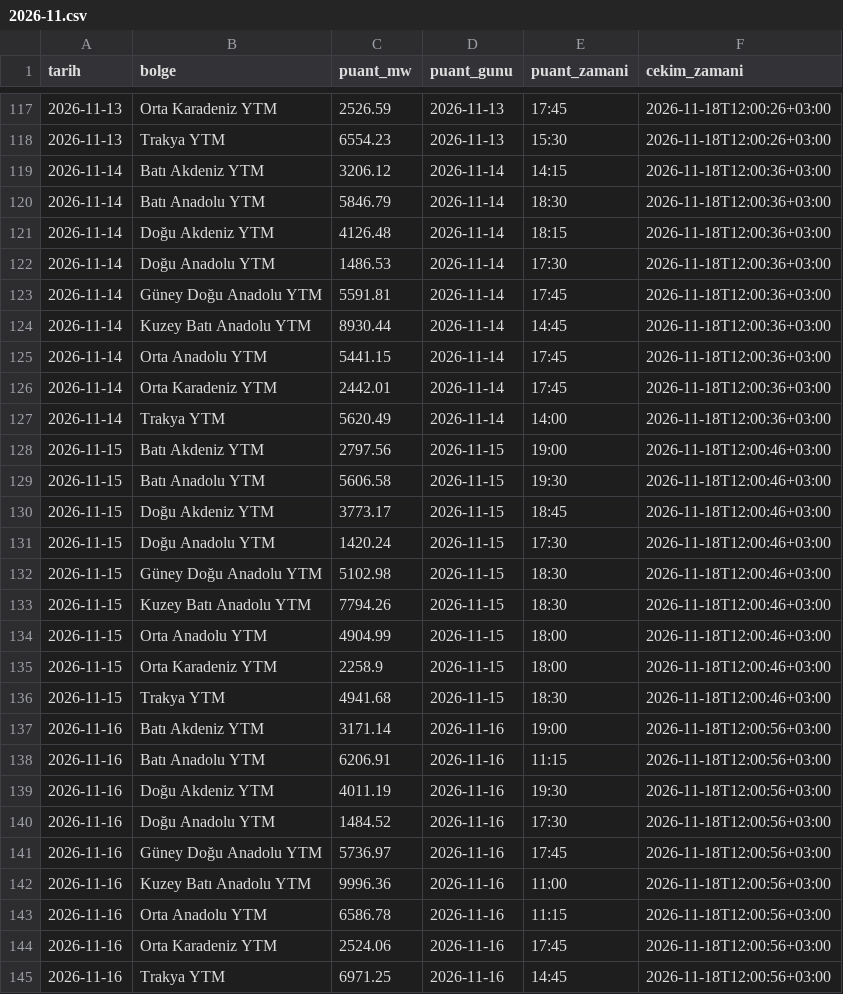
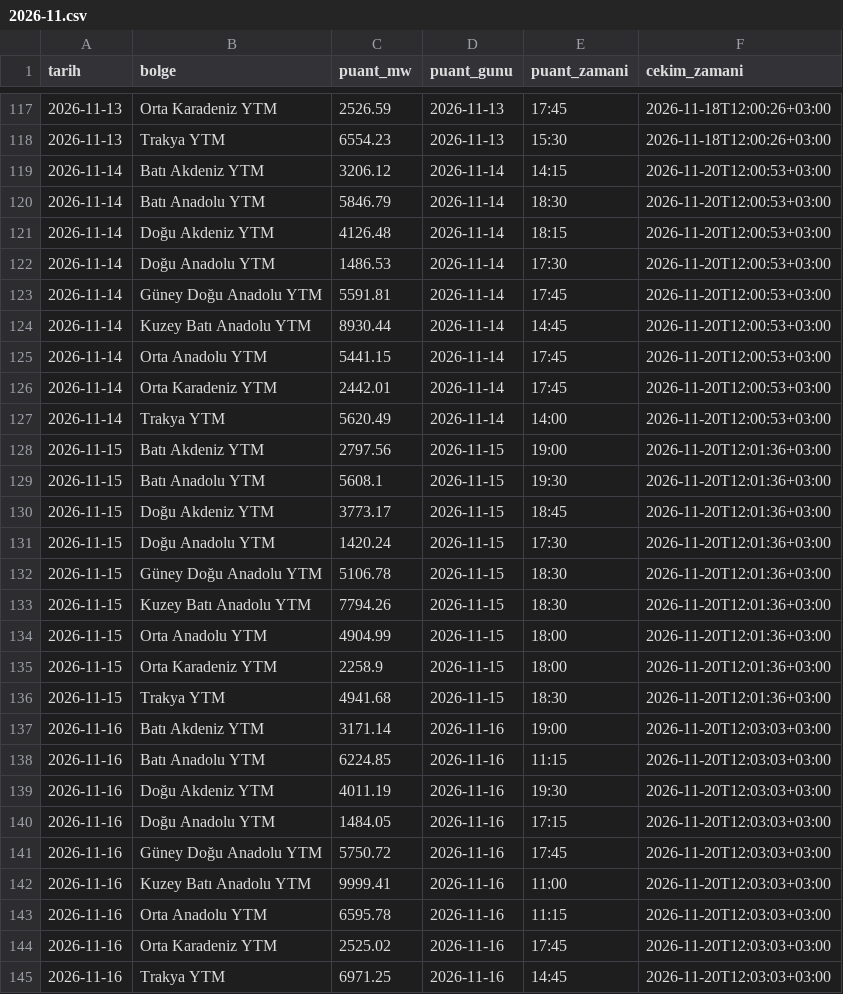
Before and after one commit to emresoykan/turkiye-energy-mcp, a CSV file: bolgesel_puant/2026/2026-11.csv, drawn as a sheet; only a part is shown, gaps mark what is left out; the diff covers the shown part only.

```diff
--- a/bolgesel_puant/2026/2026-11.csv
+++ b/bolgesel_puant/2026/2026-11.csv
@@ -118,28 +118,28 @@ tarih,bolge,puant_mw,puant_gunu,puant_zamani,cekim_zamani
 2026-11-13,Trakya YTM,6554.23,2026-11-13,15:30,2026-11-18T12:00:26+03:00
-2026-11-14,Batı Akdeniz YTM,3206.12,2026-11-14,14:15,2026-11-18T12:00:36+03:00
-2026-11-14,Batı Anadolu YTM,5846.79,2026-11-14,18:30,2026-11-18T12:00:36+03:00
-2026-11-14,Doğu Akdeniz YTM,4126.48,2026-11-14,18:15,2026-11-18T12:00:36+03:00
-2026-11-14,Doğu Anadolu YTM,1486.53,2026-11-14,17:30,2026-11-18T12:00:36+03:00
-2026-11-14,Güney Doğu Anadolu YTM,5591.81,2026-11-14,17:45,2026-11-18T12:00:36+03:00
-2026-11-14,Kuzey Batı Anadolu YTM,8930.44,2026-11-14,14:45,2026-11-18T12:00:36+03:00
-2026-11-14,Orta Anadolu YTM,5441.15,2026-11-14,17:45,2026-11-18T12:00:36+03:00
-2026-11-14,Orta Karadeniz YTM,2442.01,2026-11-14,17:45,2026-11-18T12:00:36+03:00
-2026-11-14,Trakya YTM,5620.49,2026-11-14,14:00,2026-11-18T12:00:36+03:00
-2026-11-15,Batı Akdeniz YTM,2797.56,2026-11-15,19:00,2026-11-18T12:00:46+03:00
-2026-11-15,Batı Anadolu YTM,5606.58,2026-11-15,19:30,2026-11-18T12:00:46+03:00
-2026-11-15,Doğu Akdeniz YTM,3773.17,2026-11-15,18:45,2026-11-18T12:00:46+03:00
-2026-11-15,Doğu Anadolu YTM,1420.24,2026-11-15,17:30,2026-11-18T12:00:46+03:00
-2026-11-15,Güney Doğu Anadolu YTM,5102.98,2026-11-15,18:30,2026-11-18T12:00:46+03:00
-2026-11-15,Kuzey Batı Anadolu YTM,7794.26,2026-11-15,18:30,2026-11-18T12:00:46+03:00
-2026-11-15,Orta Anadolu YTM,4904.99,2026-11-15,18:00,2026-11-18T12:00:46+03:00
-2026-11-15,Orta Karadeniz YTM,2258.9,2026-11-15,18:00,2026-11-18T12:00:46+03:00
-2026-11-15,Trakya YTM,4941.68,2026-11-15,18:30,2026-11-18T12:00:46+03:00
-2026-11-16,Batı Akdeniz YTM,3171.14,2026-11-16,19:00,2026-11-18T12:00:56+03:00
-2026-11-16,Batı Anadolu YTM,6206.91,2026-11-16,11:15,2026-11-18T12:00:56+03:00
-2026-11-16,Doğu Akdeniz YTM,4011.19,2026-11-16,19:30,2026-11-18T12:00:56+03:00
-2026-11-16,Doğu Anadolu YTM,1484.52,2026-11-16,17:30,2026-11-18T12:00:56+03:00
-2026-11-16,Güney Doğu Anadolu YTM,5736.97,2026-11-16,17:45,2026-11-18T12:00:56+03:00
-2026-11-16,Kuzey Batı Anadolu YTM,9996.36,2026-11-16,11:00,2026-11-18T12:00:56+03:00
-2026-11-16,Orta Anadolu YTM,6586.78,2026-11-16,11:15,2026-11-18T12:00:56+03:00
-2026-11-16,Orta Karadeniz YTM,2524.06,2026-11-16,17:45,2026-11-18T12:00:56+03:00
-2026-11-16,Trakya YTM,6971.25,2026-11-16,14:45,2026-11-18T12:00:56+03:00
+2026-11-14,Batı Akdeniz YTM,3206.12,2026-11-14,14:15,2026-11-20T12:00:53+03:00
+2026-11-14,Batı Anadolu YTM,5846.79,2026-11-14,18:30,2026-11-20T12:00:53+03:00
+2026-11-14,Doğu Akdeniz YTM,4126.48,2026-11-14,18:15,2026-11-20T12:00:53+03:00
+2026-11-14,Doğu Anadolu YTM,1486.53,2026-11-14,17:30,2026-11-20T12:00:53+03:00
+2026-11-14,Güney Doğu Anadolu YTM,5591.81,2026-11-14,17:45,2026-11-20T12:00:53+03:00
+2026-11-14,Kuzey Batı Anadolu YTM,8930.44,2026-11-14,14:45,2026-11-20T12:00:53+03:00
+2026-11-14,Orta Anadolu YTM,5441.15,2026-11-14,17:45,2026-11-20T12:00:53+03:00
+2026-11-14,Orta Karadeniz YTM,2442.01,2026-11-14,17:45,2026-11-20T12:00:53+03:00
+2026-11-14,Trakya YTM,5620.49,2026-11-14,14:00,2026-11-20T12:00:53+03:00
+2026-11-15,Batı Akdeniz YTM,2797.56,2026-11-15,19:00,2026-11-20T12:01:36+03:00
+2026-11-15,Batı Anadolu YTM,5608.1,2026-11-15,19:30,2026-11-20T12:01:36+03:00
+2026-11-15,Doğu Akdeniz YTM,3773.17,2026-11-15,18:45,2026-11-20T12:01:36+03:00
+2026-11-15,Doğu Anadolu YTM,1420.24,2026-11-15,17:30,2026-11-20T12:01:36+03:00
+2026-11-15,Güney Doğu Anadolu YTM,5106.78,2026-11-15,18:30,2026-11-20T12:01:36+03:00
+2026-11-15,Kuzey Batı Anadolu YTM,7794.26,2026-11-15,18:30,2026-11-20T12:01:36+03:00
+2026-11-15,Orta Anadolu YTM,4904.99,2026-11-15,18:00,2026-11-20T12:01:36+03:00
+2026-11-15,Orta Karadeniz YTM,2258.9,2026-11-15,18:00,2026-11-20T12:01:36+03:00
+2026-11-15,Trakya YTM,4941.68,2026-11-15,18:30,2026-11-20T12:01:36+03:00
+2026-11-16,Batı Akdeniz YTM,3171.14,2026-11-16,19:00,2026-11-20T12:03:03+03:00
+2026-11-16,Batı Anadolu YTM,6224.85,2026-11-16,11:15,2026-11-20T12:03:03+03:00
+2026-11-16,Doğu Akdeniz YTM,4011.19,2026-11-16,19:30,2026-11-20T12:03:03+03:00
+2026-11-16,Doğu Anadolu YTM,1484.05,2026-11-16,17:15,2026-11-20T12:03:03+03:00
+2026-11-16,Güney Doğu Anadolu YTM,5750.72,2026-11-16,17:45,2026-11-20T12:03:03+03:00
+2026-11-16,Kuzey Batı Anadolu YTM,9999.41,2026-11-16,11:00,2026-11-20T12:03:03+03:00
+2026-11-16,Orta Anadolu YTM,6595.78,2026-11-16,11:15,2026-11-20T12:03:03+03:00
+2026-11-16,Orta Karadeniz YTM,2525.02,2026-11-16,17:45,2026-11-20T12:03:03+03:00
+2026-11-16,Trakya YTM,6971.25,2026-11-16,14:45,2026-11-20T12:03:03+03:00
```
Also changed, not shown: 18 added rows and 18 edited cells elsewhere in this file, 15dk_yuk_uretim/2026/2026-11.csv, gunluk_uretim_kaynak/2026/2026-11.csv, 8 other files.
